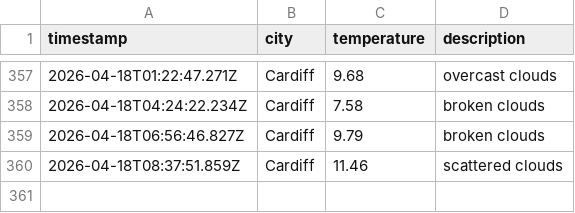
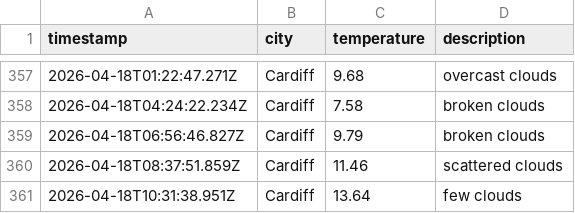
Before and after one commit to olilliterate/weatherAppJS, a CSV file: data/weather_log.csv, drawn as a sheet; only a part is shown, gaps mark what is left out; the diff names each change by its address in the sheet, - before the commit and + after, or states it on an @@ line.

```diff
--- a/data/weather_log.csv
+++ b/data/weather_log.csv
+row 361: 2026-04-18T10:31:38.951Z | Cardiff | 13.64 | few clouds
```
Also changed, not shown: 1 other file.
